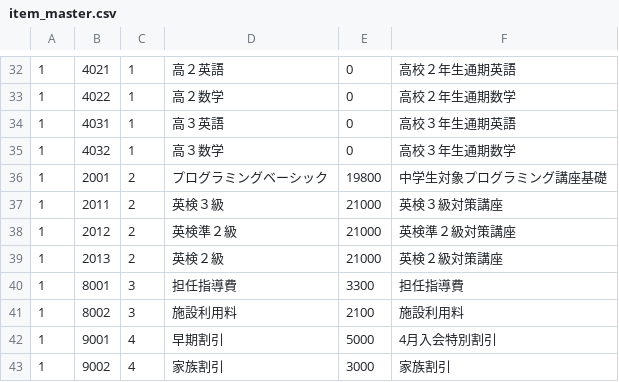
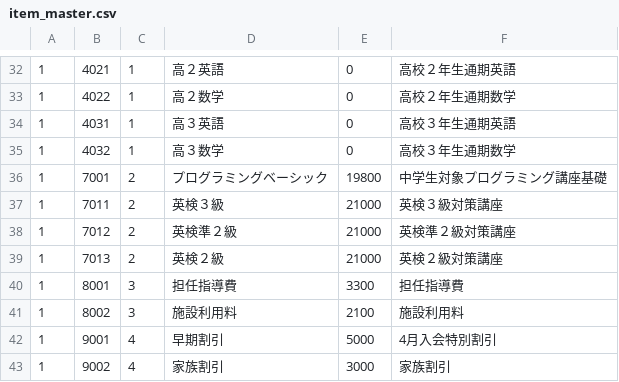
Before and after one commit to masatoTakamaru/sacol, a CSV file: database/seeders/csv/item_master.csv, drawn as a sheet; only a part is shown, gaps mark what is left out.

```diff
--- a/database/seeders/csv/item_master.csv
+++ b/database/seeders/csv/item_master.csv
@@ -35,6 +35,6 @@
 1,4032,1,高３数学,0,高校３年生通期数学
-1,2001,2,プログラミングベーシック,19800,中学生対象プログラミング講座基礎
-1,2011,2,英検３級,21000,英検３級対策講座
-1,2012,2,英検準２級,21000,英検準２級対策講座
-1,2013,2,英検２級,21000,英検２級対策講座
+1,7001,2,プログラミングベーシック,19800,中学生対象プログラミング講座基礎
+1,7011,2,英検３級,21000,英検３級対策講座
+1,7012,2,英検準２級,21000,英検準２級対策講座
+1,7013,2,英検２級,21000,英検２級対策講座
 1,8001,3,担任指導費,3300,担任指導費
```
Also changed, not shown: 24 other files.
